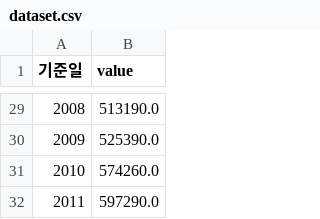
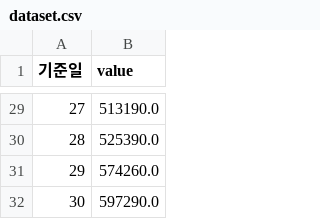
Before and after one commit to sy1909/CER_prj, a CSV file: co2 emission predict/dataset.csv, drawn as a sheet; only a part is shown, gaps mark what is left out; the diff covers the shown part only.

```diff
--- a/co2 emission predict/dataset.csv
+++ b/co2 emission predict/dataset.csv
@@ -29,4 +29,4 @@
-2008,513190.0
-2009,525390.0
-2010,574260.0
-2011,597290.0
+27,513190.0
+28,525390.0
+29,574260.0
+30,597290.0
```
Also changed, not shown: 27 edited cells elsewhere in this file, 13 other files.
